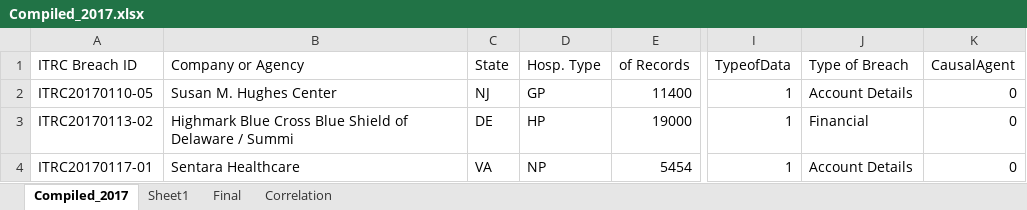
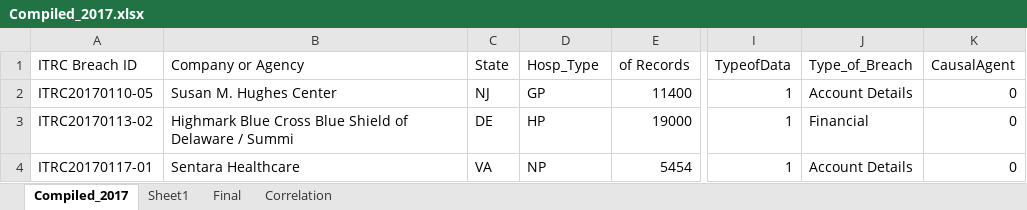
Before and after one commit to shounakiiml/cyberattackprediction, an Excel workbook: Compiled_2017.xlsx, sheet Compiled_2017, drawn as a sheet; only a part is shown, gaps mark what is left out; values as stored, in another font and other column widths than the file's, no borders; the diff names each change by its address in the sheet, - before the commit and + after, or states it on an @@ line.

```diff
--- a/Compiled_2017.xlsx (sheet Compiled_2017)
+++ b/Compiled_2017.xlsx (sheet Compiled_2017)
-D1: Hosp. Type
+D1: Hosp_Type
-J1: Type of Breach
+J1: Type_of_Breach
```
Also changed, not shown: sheet Final, 2 other files.
